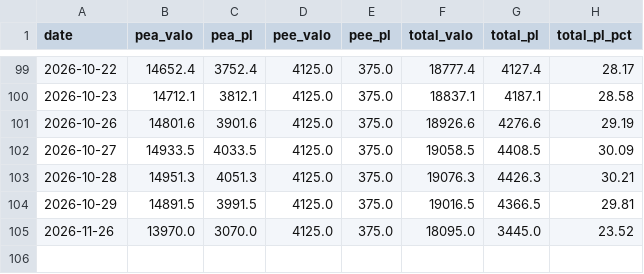
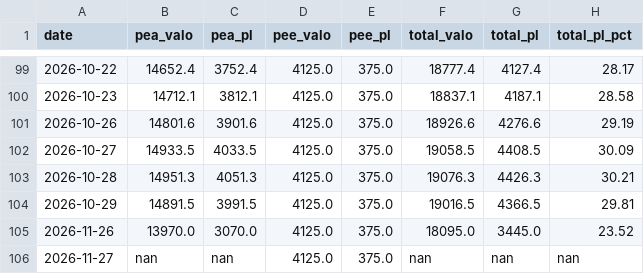
Before and after one commit to brongniaart/pea-pnl-report, a CSV file: history.csv, drawn as a sheet; only a part is shown, gaps mark what is left out.

```diff
--- a/history.csv
+++ b/history.csv
@@ -105 +105,2 @@ date,pea_valo,pea_pl,pee_valo,pee_pl,total_valo,total_pl,total_pl_pct
 2026-11-26,13970.0,3070.0,4125.0,375.0,18095.0,3445.0,23.52
+2026-11-27,nan,nan,4125.0,375.0,nan,nan,nan
```
